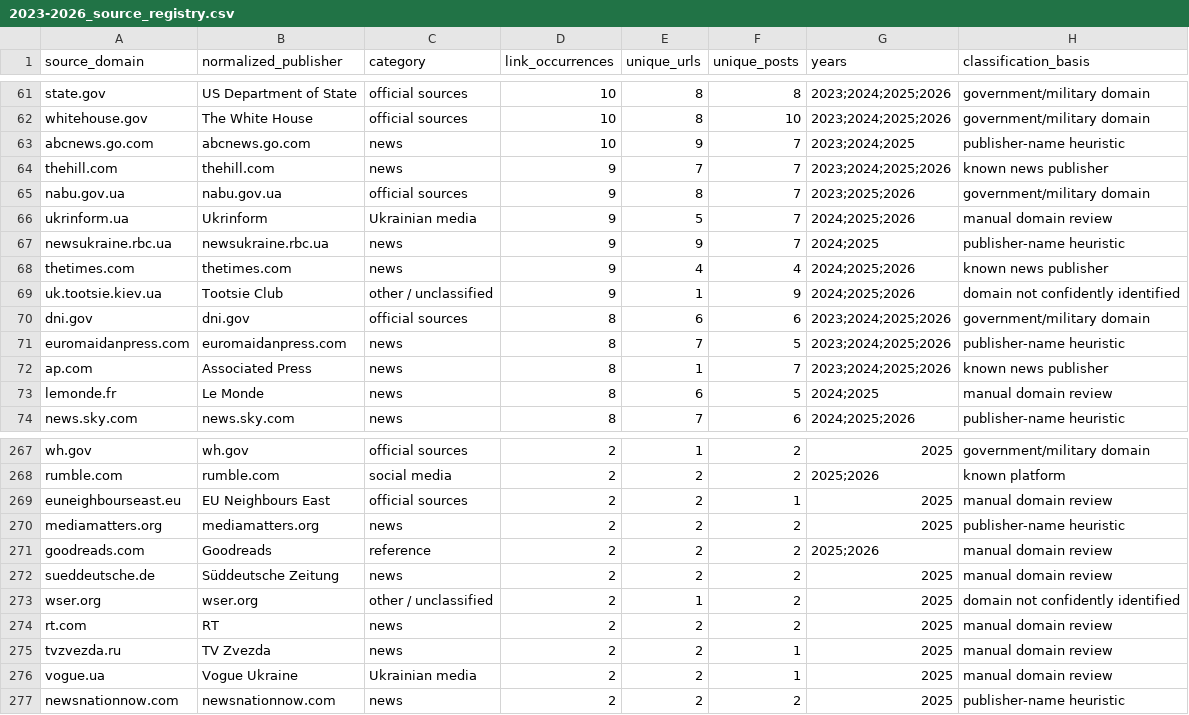
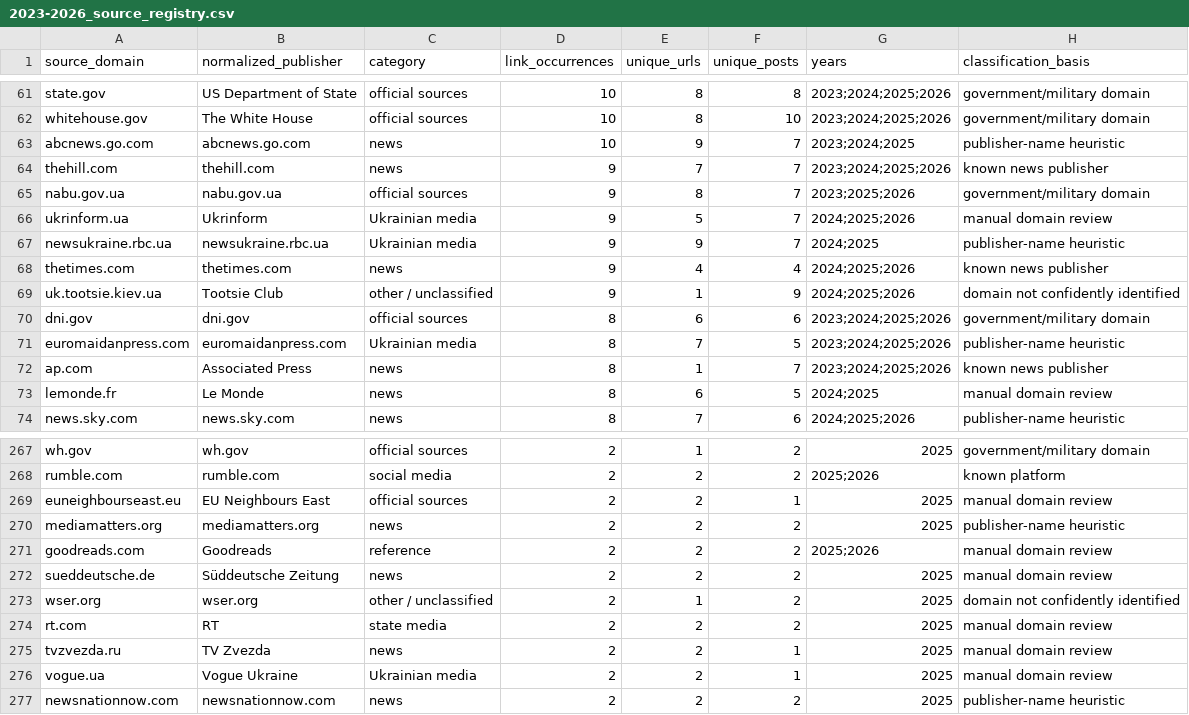
Before and after one commit to abdymok/substack_archive, a CSV file: working_set/2023-2026_source_registry.csv, drawn as a sheet; only a part is shown, gaps mark what is left out.

Commit message:
Classify Ukrainian English-language outlets and Russian state media

```diff
--- a/working_set/2023-2026_source_registry.csv
+++ b/working_set/2023-2026_source_registry.csv
@@ -66,3 +66,3 @@
 "ukrinform.ua","Ukrinform","Ukrainian media","9","5","7","2024;2025;2026","manual domain review"
-"newsukraine.rbc.ua","newsukraine.rbc.ua","news","9","9","7","2024;2025","publisher-name heuristic"
+"newsukraine.rbc.ua","newsukraine.rbc.ua","Ukrainian media","9","9","7","2024;2025","publisher-name heuristic"
 "thetimes.com","thetimes.com","news","9","4","4","2024;2025;2026","known news publisher"
@@ -70,3 +70,3 @@
 "dni.gov","dni.gov","official sources","8","6","6","2023;2024;2025;2026","government/military domain"
-"euromaidanpress.com","euromaidanpress.com","news","8","7","5","2023;2024;2025;2026","publisher-name heuristic"
+"euromaidanpress.com","euromaidanpress.com","Ukrainian media","8","7","5","2023;2024;2025;2026","publisher-name heuristic"
 "ap.com","Associated Press","news","8","1","7","2023;2024;2025;2026","known news publisher"
@@ -273,3 +273,3 @@
 "wser.org","wser.org","other / unclassified","2","1","2","2025","domain not confidently identified"
-"rt.com","RT","news","2","2","2","2025","manual domain review"
+"rt.com","RT","state media","2","2","2","2025","manual domain review"
 "tvzvezda.ru","TV Zvezda","news","2","2","1","2025","manual domain review"
```
